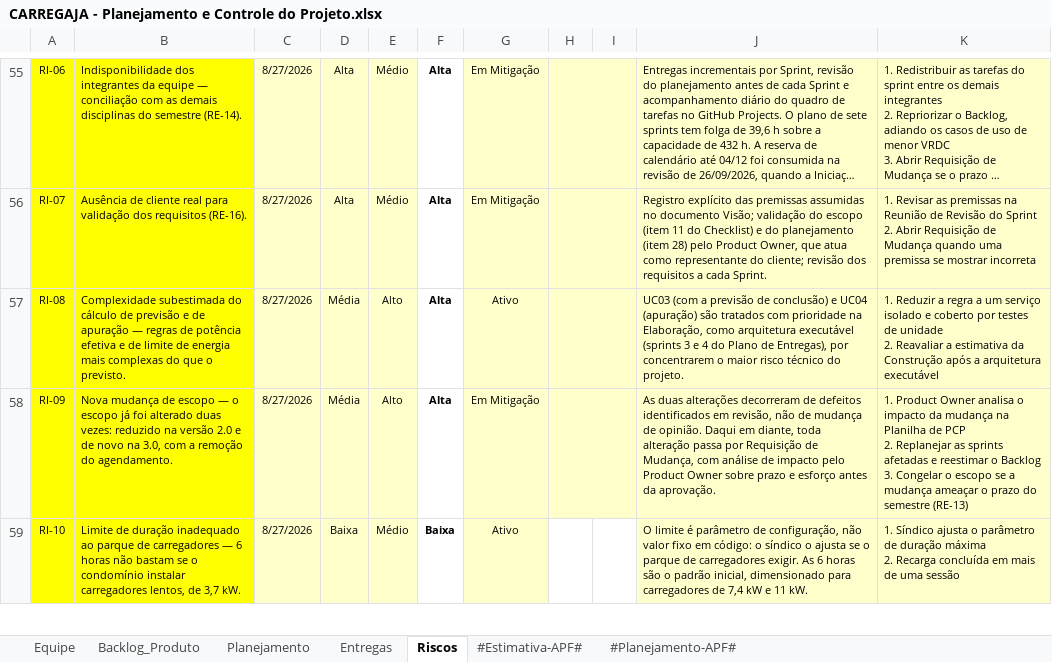
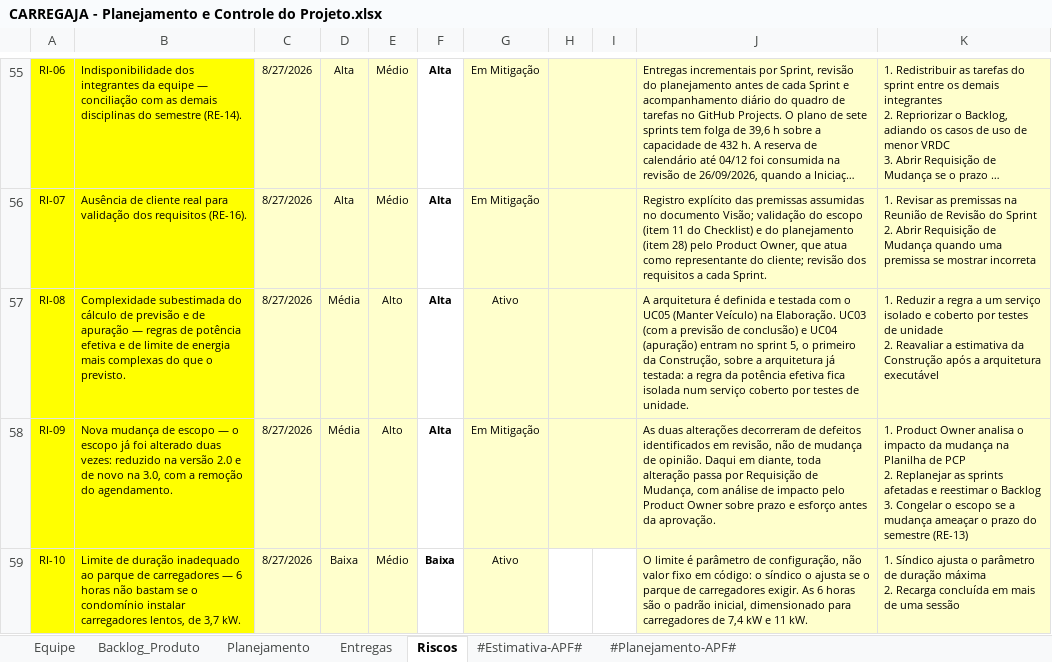
Before and after one commit to AndreMoreira00/CarregaJA, an Excel workbook: 6.Gerenciamento de Projeto/CARREGAJA - Planejamento e Controle do Projeto.xlsx, sheet Riscos, drawn as a sheet; only a part is shown, gaps mark what is left out; long unchanged cells end in …; values as stored, in another font and other column widths than the file's, no borders; conditional formats not drawn; the diff names each change by its address in the sheet, - before the commit and + after, or states it on an @@ line.

Commit message:
Define o UC05 como caso de uso da arquitetura
Planejamento do Sprint 3 (#22):

- PCP: a arquitetura é definida e testada com o UC05 (Manter Veículo).
  UC03 (início e previsão) e UC04 passam para o sprint 5, o primeiro da
  Construção. As tarefas 11, 14 e 22 do Backlog trocaram de caso de uso
  e mantiveram as horas, a reestimar no Planning Poker.
- Produtos dos sprints 3 a 5 ajustados, com os diagramas pedidos pelo
  professor no sprint 3.
- RI-08 atualizado na PCP, no Visão (v4.1) e no Documento de
  Requisitos (v1.1).

```diff
--- a/6.Gerenciamento de Projeto/CARREGAJA - Planejamento e Controle do Projeto.xlsx (sheet Riscos)
+++ b/6.Gerenciamento de Projeto/CARREGAJA - Planejamento e Controle do Projeto.xlsx (sheet Riscos)
-J57: UC03 (com a previsão de conclusão) e UC04 (apuração) são tratados com prioridade na Elaboração, como arquitetura executável (sprints 3 e 4 do Plano de Entregas), por concentrarem o maior risco técnico do projeto.
+J57: A arquitetura é definida e testada com o UC05 (Manter Veículo) na Elaboração. UC03 (com a previsão de conclusão) e UC04 (apuração) entram no sprint 5, o primeiro da Construção, sobre a arquitetura já testada: a regra da potência efetiva fica isolada num serviço coberto por testes de unidade.
```
Also changed, not shown: sheet Backlog_Produto, sheet Entregas, 4 other files.
